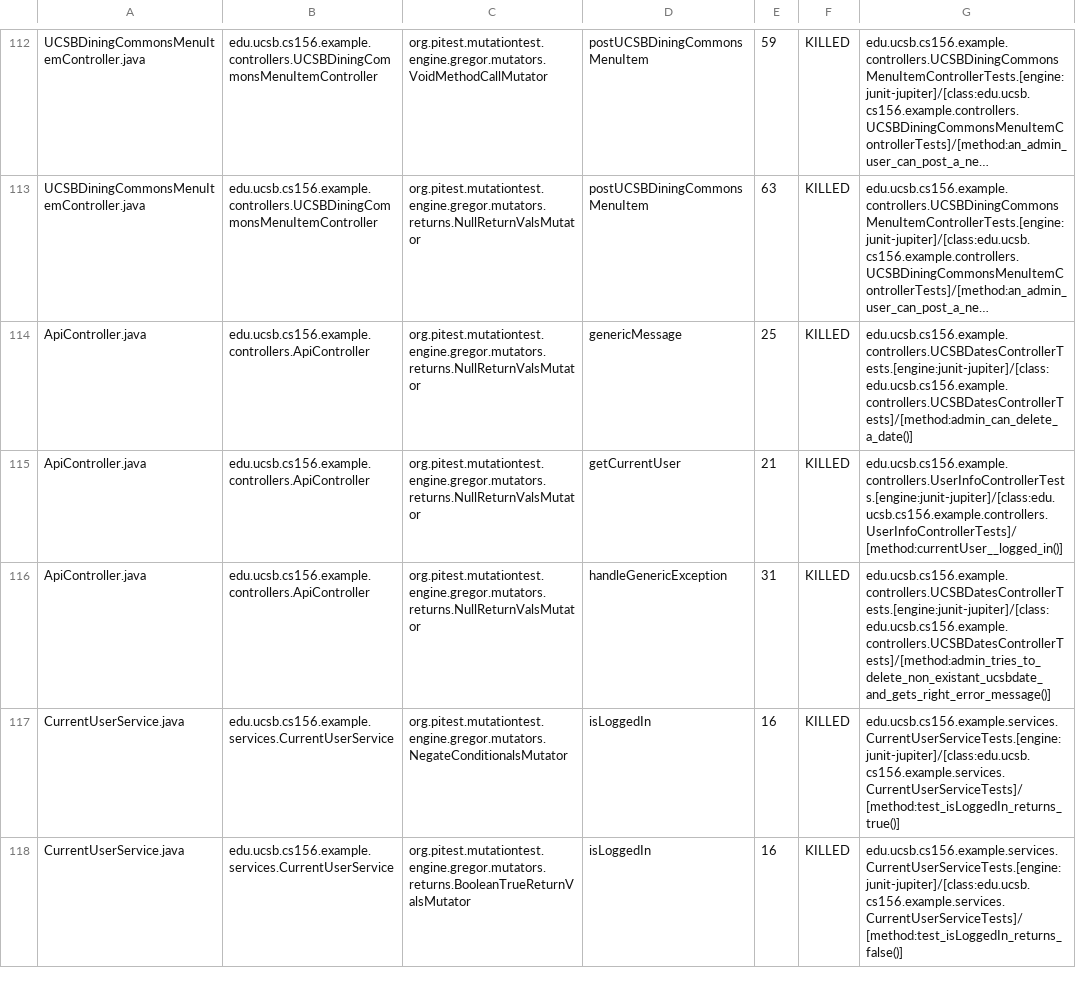
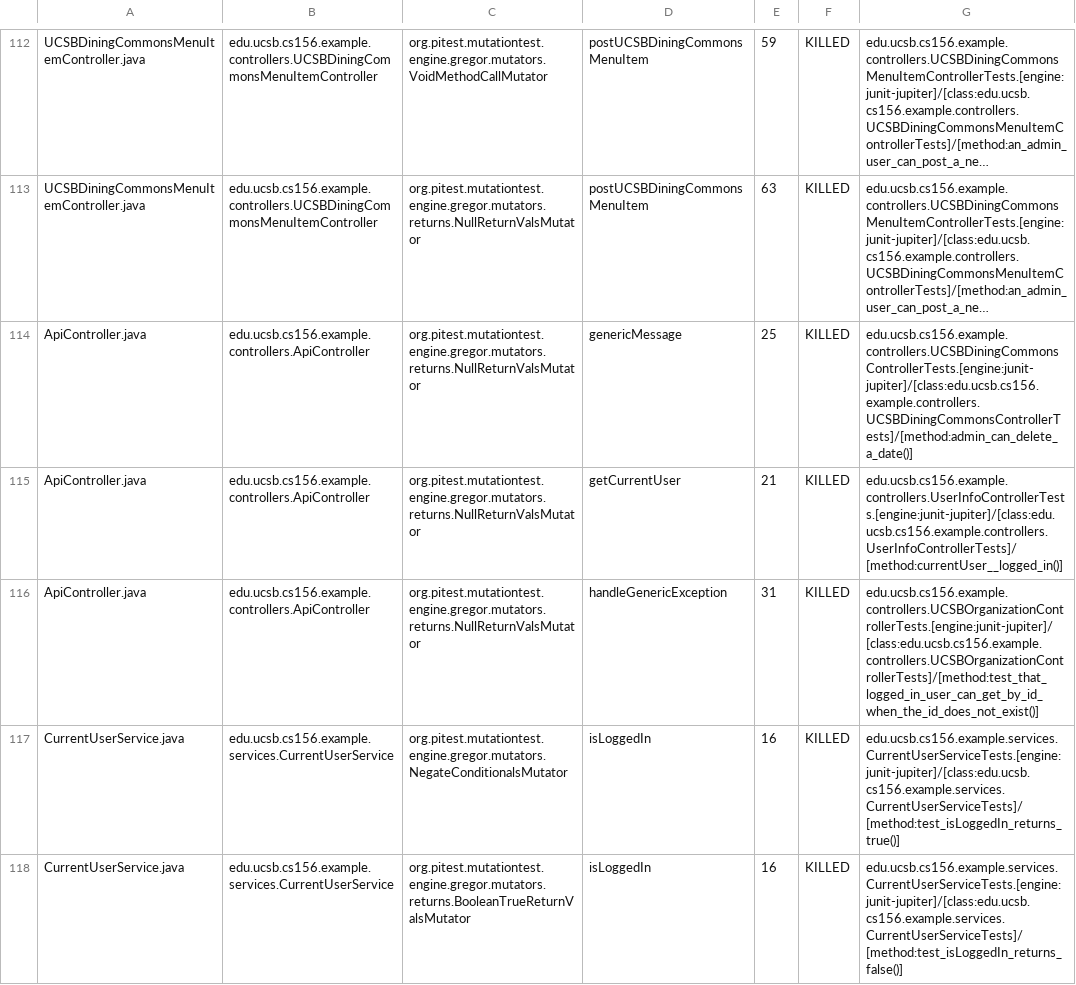
Before and after one commit to ucsb-cs156-f23/team02-f23-5pm-3, a CSV file: prs/65/pitest/mutations.csv, drawn as a sheet; only a part is shown, gaps mark what is left out; long unchanged cells end in …; the diff names each change by its address in the sheet, - before the commit and + after, or states it on an @@ line.

Commit message:
Deploying to gh-pages from @ ucsb-cs156-f23/team02-f23-5pm-3@3c637bb9c88f2373e260193cb55da2d3bf63dca9 🚀

```diff
--- a/prs/65/pitest/mutations.csv
+++ b/prs/65/pitest/mutations.csv
-G114: edu.ucsb.cs156.example.controllers.UCSBDatesControllerTests.[engine:junit-jupiter]/[class:edu.ucsb.cs156.example.controllers.UCSBDatesControllerTests]/[method:admin_can_delete_a_date()]
+G114: edu.ucsb.cs156.example.controllers.UCSBDiningCommonsControllerTests.[engine:junit-jupiter]/[class:edu.ucsb.cs156.example.controllers.UCSBDiningCommonsControllerTests]/[method:admin_can_delete_a_date()]
-G116: edu.ucsb.cs156.example.controllers.UCSBDatesControllerTests.[engine:junit-jupiter]/[class:edu.ucsb.cs156.example.controllers.UCSBDatesControllerTests]/[method:admin_tries_to_delete_non_existant_ucsbdate_and_gets_right_error_message()]
+G116: edu.ucsb.cs156.example.controllers.UCSBOrganizationControllerTests.[engine:junit-jupiter]/[class:edu.ucsb.cs156.example.controllers.UCSBOrganizationControllerTests]/[method:test_that_logged_in_user_can_get_by_id_when_the_id_does_not_exist()]
```
Also changed, not shown: 17 other files.
